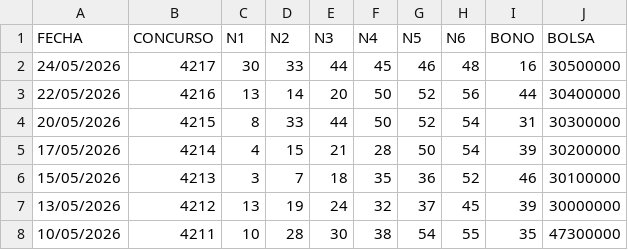
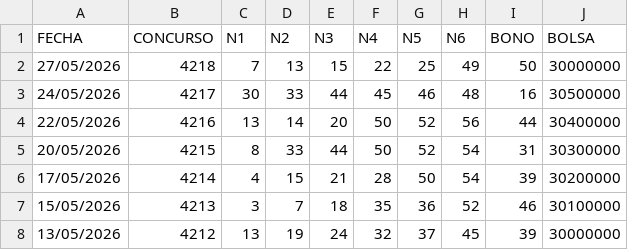
Before and after one commit to marcodurzov/mdv-ps-jefe-maestro, a CSV file: data/melate.csv, drawn as a sheet; only a part is shown; the shorter side is filled out with more unchanged rows; the diff names each change by its address in the sheet, - before the commit and + after, or states it on an @@ line.

```diff
--- a/data/melate.csv
+++ b/data/melate.csv
+row 2: 27/05/2026 | 4218 | 7 | 13 | 15 | 22 | 25 | 49 | 50 | 30000000
```
Also changed, not shown: data/revancha.csv, data/revanchita.csv, 3 other files.
